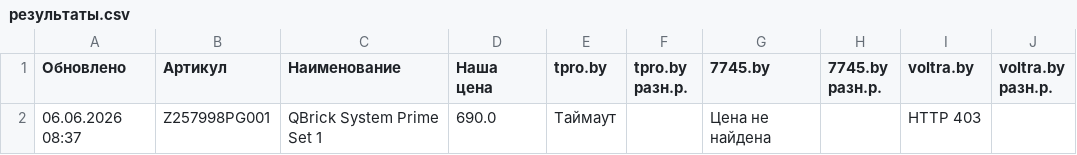
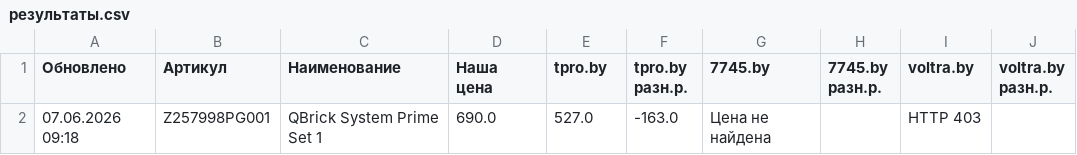
Before and after one commit to martysenses/price-monitor, a CSV file: результаты.csv, drawn as a sheet; only a part is shown; the diff names each change by its address in the sheet, - before the commit and + after, or states it on an @@ line.

```diff
--- a/результаты.csv
+++ b/результаты.csv
-A2 (Обновлено): 06.06.2026 08:37
+A2 (Обновлено): 07.06.2026 09:18
-E2 (tpro.by): Таймаут
+E2 (tpro.by): 527.0
-F2 (tpro.by разн.р.): (empty)
+F2 (tpro.by разн.р.): -163.0
```
Also changed, not shown: 2 other files.
